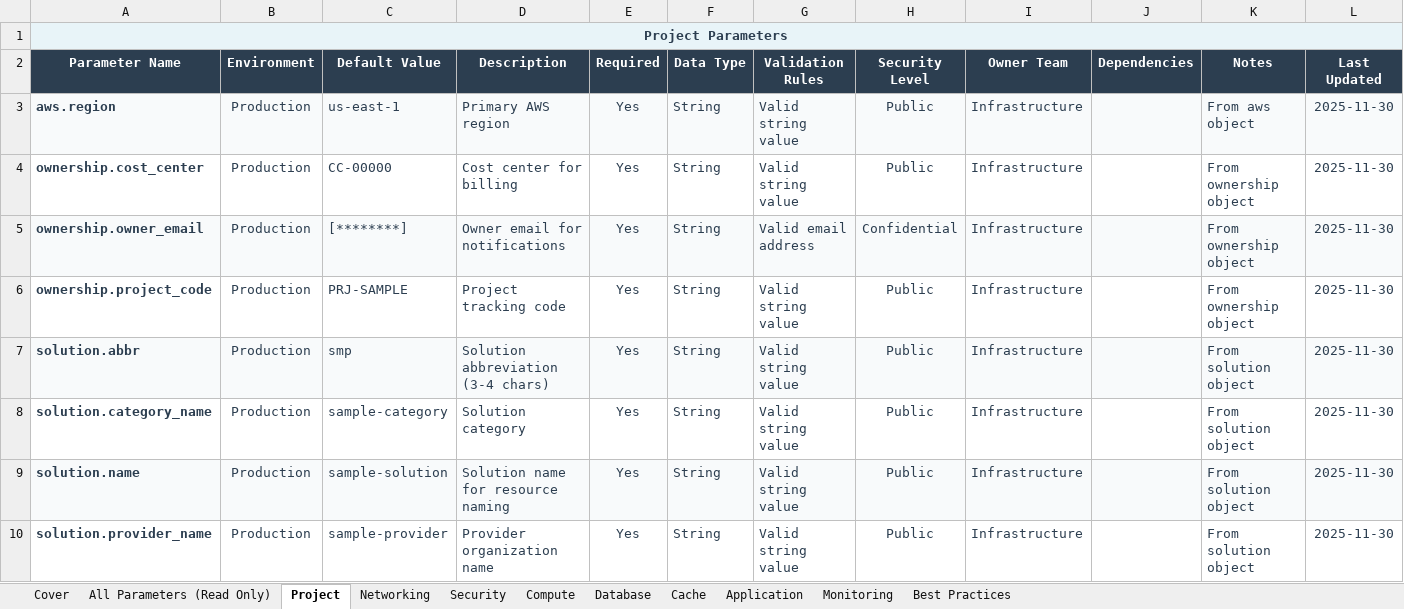
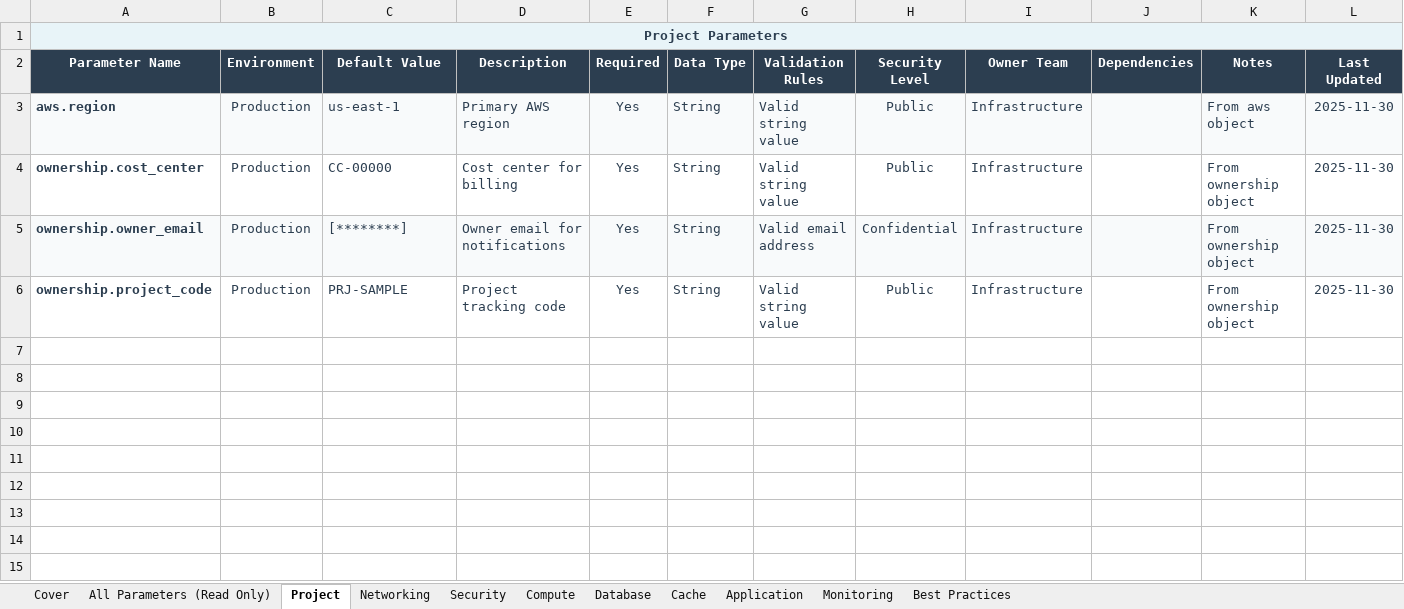
Before and after one commit to eoframework/solutions, an Excel workbook: solution-template/sample-provider/sample-category/sample-solution/delivery/configuration.xlsx, sheet Project, drawn as a sheet; values as stored, in another font and other column widths than the file's, no borders; the diff names each change by its address in the sheet, - before the commit and + after, or states it on an @@ line.

Commit message:
Add secure secrets management with Secrets Manager and SSM Parameter Store
- Create setup/secrets module for pre-provisioning secrets before infrastructure deployment
- Update database module to fetch passwords from AWS Secrets Manager via data source
- Update cache module to fetch auth tokens from SSM Parameter Store via data source
- Add secret reference parameters to configuration (password_secret_name, auth_token_param_name)
- Configuration stores logical names, not ARNs or actual credentials
- Naming convention: ${name_prefix}-${suffix} for Secrets Manager, /${name_prefix}/${path} for SSM

```diff
--- a/solution-template/sample-provider/sample-category/sample-solution/delivery/configuration.xlsx (sheet Project)
+++ b/solution-template/sample-provider/sample-category/sample-solution/delivery/configuration.xlsx (sheet Project)
-row 7: solution.abbr | Production | smp | Solution abbreviation (3-4 chars) | Yes | String | Valid string value | Public | Infrastructure |  | From solution object | 2025-11-30
-row 8: solution.category_name | Production | sample-category | Solution category | Yes | String | Valid string value | Public | Infrastructure |  | From solution object | 2025-11-30
-row 9: solution.name | Production | sample-solution | Solution name for resource naming | Yes | String | Valid string value | Public | Infrastructure |  | From solution object | 2025-11-30
-row 10: solution.provider_name | Production | sample-provider | Provider organization name | Yes | String | Valid string value | Public | Infrastructure |  | From solution object | 2025-11-30
```
Also changed, not shown: sheet All Parameters (Read Only), sheet Database, sheet Application, sheet Cache, sheet Monitoring, sheet Best Practices, 13 other files.
